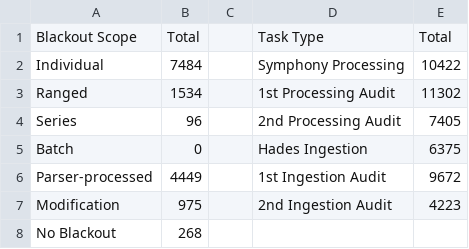
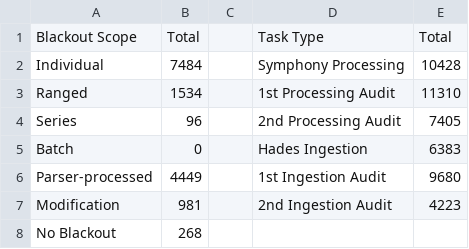
Before and after one commit to SnowSpider/Dashboard, a CSV file: Output/Pie.csv, drawn as a sheet.

```diff
--- a/Output/Pie.csv
+++ b/Output/Pie.csv
@@ -1,8 +1,8 @@
 Blackout Scope,Total,,Task Type,Total
-Individual,7484,,Symphony Processing,10422
-Ranged,1534,,1st Processing Audit,11302
+Individual,7484,,Symphony Processing,10428
+Ranged,1534,,1st Processing Audit,11310
 Series,96,,2nd Processing Audit,7405
-Batch,0,,Hades Ingestion,6375
-Parser-processed,4449,,1st Ingestion Audit,9672
-Modification,975,,2nd Ingestion Audit,4223
+Batch,0,,Hades Ingestion,6383
+Parser-processed,4449,,1st Ingestion Audit,9680
+Modification,981,,2nd Ingestion Audit,4223
 No Blackout,268
```
Also changed, not shown: Output/Dashboard.csv, Source/IndMod_cmp.csv, 5 other files.
